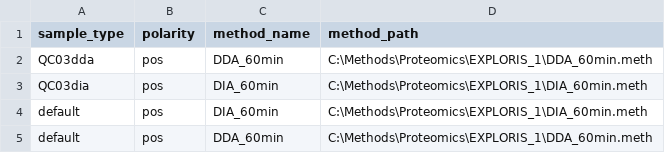
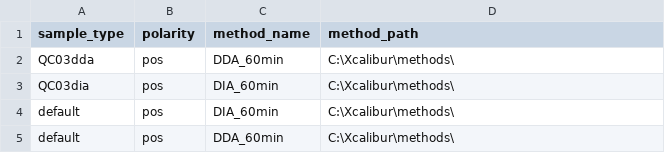
Before and after one commit to fgcz/qg, a CSV file: qg_configs/core/methods/Proteomics/EXPLORIS_1_methods.csv, drawn as a sheet.

```diff
--- a/qg_configs/core/methods/Proteomics/EXPLORIS_1_methods.csv
+++ b/qg_configs/core/methods/Proteomics/EXPLORIS_1_methods.csv
@@ -1,5 +1,5 @@
 sample_type,polarity,method_name,method_path
-QC03dda,pos,DDA_60min,C:\Methods\Proteomics\EXPLORIS_1\DDA_60min.meth
-QC03dia,pos,DIA_60min,C:\Methods\Proteomics\EXPLORIS_1\DIA_60min.meth
-default,pos,DIA_60min,C:\Methods\Proteomics\EXPLORIS_1\DIA_60min.meth
-default,pos,DDA_60min,C:\Methods\Proteomics\EXPLORIS_1\DDA_60min.meth
+QC03dda,pos,DDA_60min,C:\Xcalibur\methods\
+QC03dia,pos,DIA_60min,C:\Xcalibur\methods\
+default,pos,DIA_60min,C:\Xcalibur\methods\
+default,pos,DDA_60min,C:\Xcalibur\methods\
```
Also changed, not shown: qg_configs/core/methods/Proteomics/ASCEND_1_methods.csv, qg_configs/core/methods/Proteomics/ASTRAL_1_methods.csv, 5 other files.
